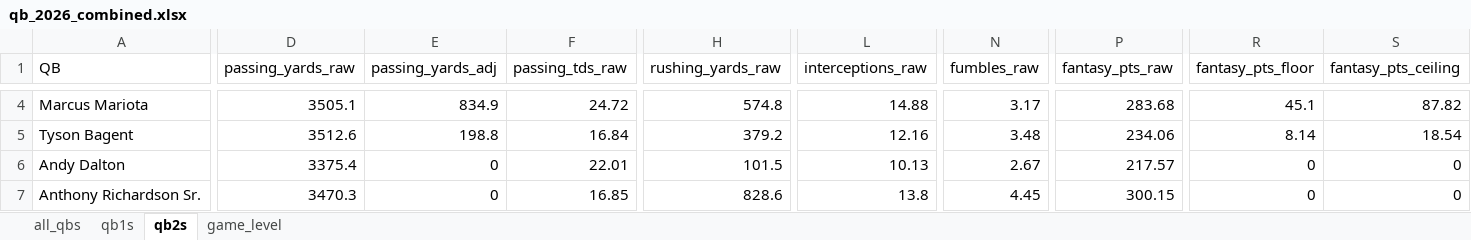
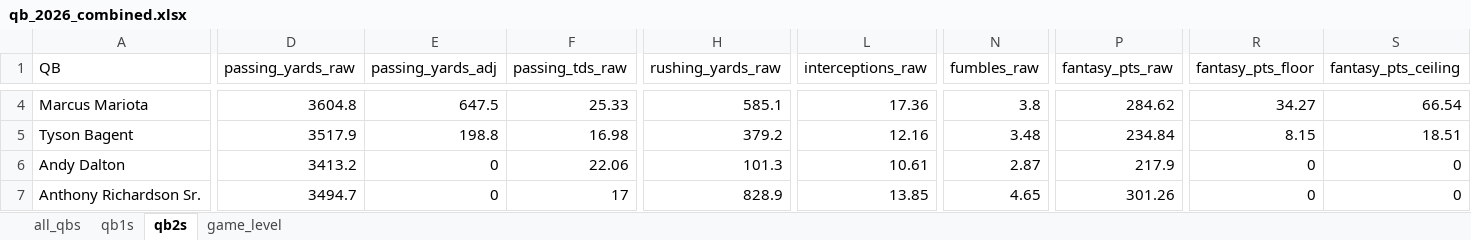
Before and after one commit to egomaniacsfantasy/lineup-lab, an Excel workbook: projections/qb_2026_combined.xlsx, sheet qb2s, drawn as a sheet; only a part is shown, gaps mark what is left out; values as stored, in another font and other column widths than the file's, no borders; the diff covers the shown part only; the diff names each change by its address in the sheet, - before the commit and + after, or states it on an @@ line.

```diff
--- a/projections/qb_2026_combined.xlsx (sheet qb2s)
+++ b/projections/qb_2026_combined.xlsx (sheet qb2s)
-D4 (passing_yards_raw): 3505.1
+D4 (passing_yards_raw): 3604.8
-E4 (passing_yards_adj): 834.9
+E4 (passing_yards_adj): 647.5
-F4 (passing_tds_raw): 24.72
+F4 (passing_tds_raw): 25.33
-H4 (rushing_yards_raw): 574.8
+H4 (rushing_yards_raw): 585.1
-L4 (interceptions_raw): 14.88
+L4 (interceptions_raw): 17.36
-N4 (fumbles_raw): 3.17
+N4 (fumbles_raw): 3.8
-P4 (fantasy_pts_raw): 283.68
+P4 (fantasy_pts_raw): 284.62
-R4 (fantasy_pts_floor): 45.1
+R4 (fantasy_pts_floor): 34.27
-S4 (fantasy_pts_ceiling): 87.82
+S4 (fantasy_pts_ceiling): 66.54
-D5 (passing_yards_raw): 3512.6
+D5 (passing_yards_raw): 3517.9
-F5 (passing_tds_raw): 16.84
+F5 (passing_tds_raw): 16.98
-P5 (fantasy_pts_raw): 234.06
+P5 (fantasy_pts_raw): 234.84
-R5 (fantasy_pts_floor): 8.14
+R5 (fantasy_pts_floor): 8.15
-S5 (fantasy_pts_ceiling): 18.54
+S5 (fantasy_pts_ceiling): 18.51
-D6 (passing_yards_raw): 3375.4
+D6 (passing_yards_raw): 3413.2
-F6 (passing_tds_raw): 22.01
+F6 (passing_tds_raw): 22.06
-H6 (rushing_yards_raw): 101.5
+H6 (rushing_yards_raw): 101.3
-L6 (interceptions_raw): 10.13
+L6 (interceptions_raw): 10.61
-N6 (fumbles_raw): 2.67
+N6 (fumbles_raw): 2.87
-P6 (fantasy_pts_raw): 217.57
+P6 (fantasy_pts_raw): 217.9
-D7 (passing_yards_raw): 3470.3
+D7 (passing_yards_raw): 3494.7
-F7 (passing_tds_raw): 16.85
+F7 (passing_tds_raw): 17
-H7 (rushing_yards_raw): 828.6
+H7 (rushing_yards_raw): 828.9
-L7 (interceptions_raw): 13.8
+L7 (interceptions_raw): 13.85
-N7 (fumbles_raw): 4.45
+N7 (fumbles_raw): 4.65
-P7 (fantasy_pts_raw): 300.15
+P7 (fantasy_pts_raw): 301.26
```
Also changed, not shown: 197 edited cells elsewhere in this sheet, sheet game_level, sheet all_qbs, sheet qb1s.
